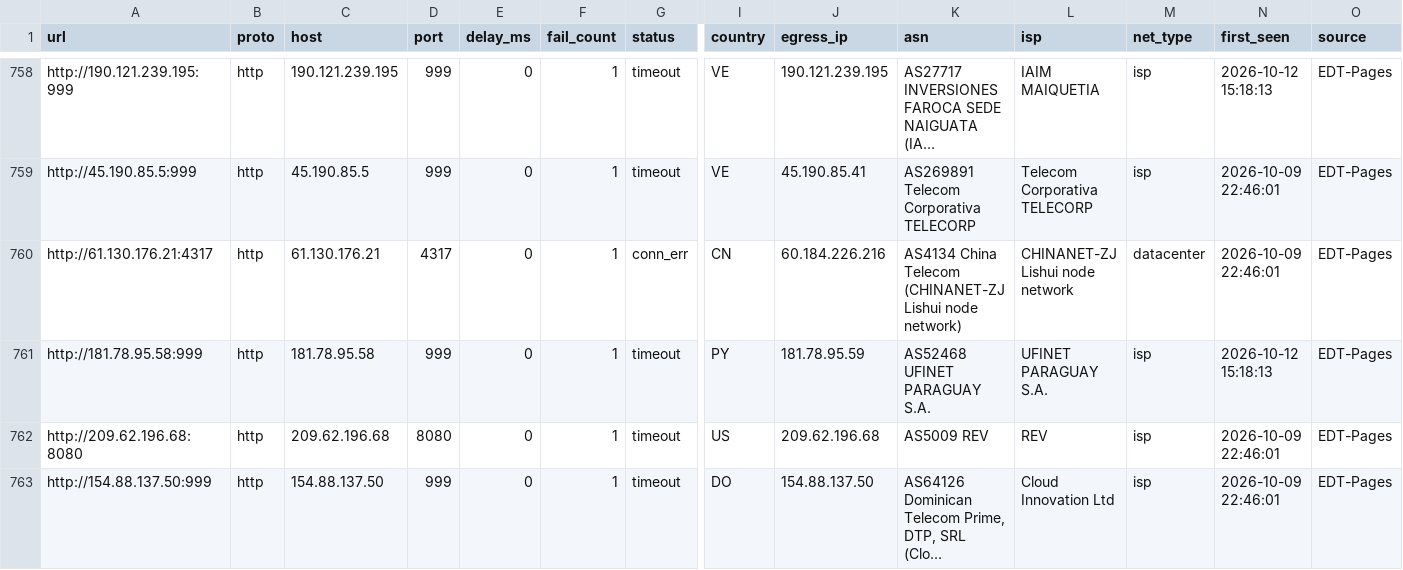
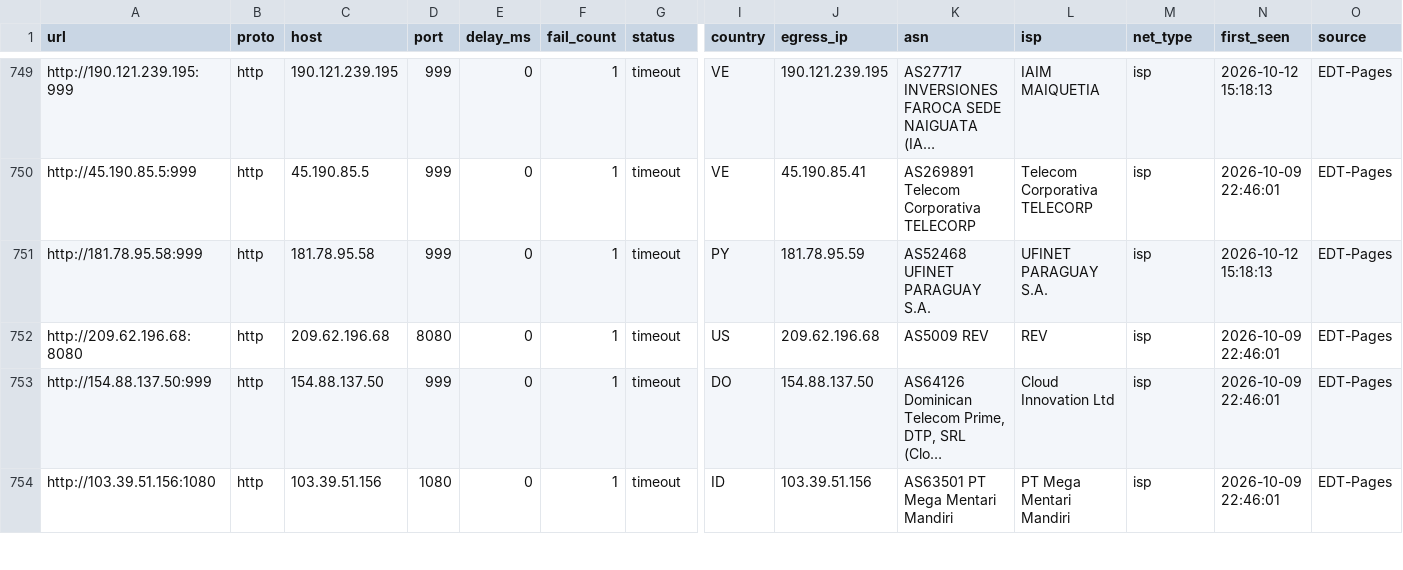
Before and after one commit to skfoa/tg-proxy-fetcher, a CSV file: data/proxies/http.csv, drawn as a sheet; only a part is shown, gaps mark what is left out; the shorter side is filled out with more unchanged rows; long unchanged cells end in …; rows hold the shown columns only; the diff covers the shown part only; the diff names each change by its address in the sheet, - before the commit and + after, or states it on an @@ line.

```diff
--- a/data/proxies/http.csv
+++ b/data/proxies/http.csv
-row 760: http://61.130.176.21:4317 | http | 61.130.176.21 | 4317 | 0 | 1 | conn_err | CN | 60.184.226.216 | AS4134 China Telecom (CHINANET-ZJ Lishui node network) | CHINANET-ZJ Lishui node network | datacenter | 2026-10-09 22:46:01 | EDT-Pages
```
Also changed, not shown: 13 removed rows elsewhere in this file, data/proxies/https.csv, data/proxies/turn.csv, 15 other files.
